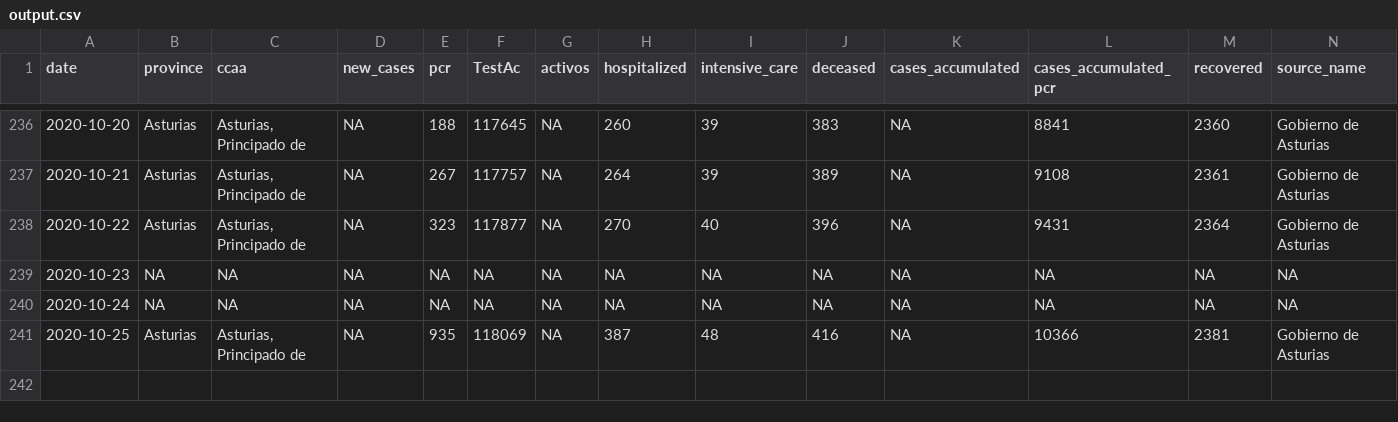
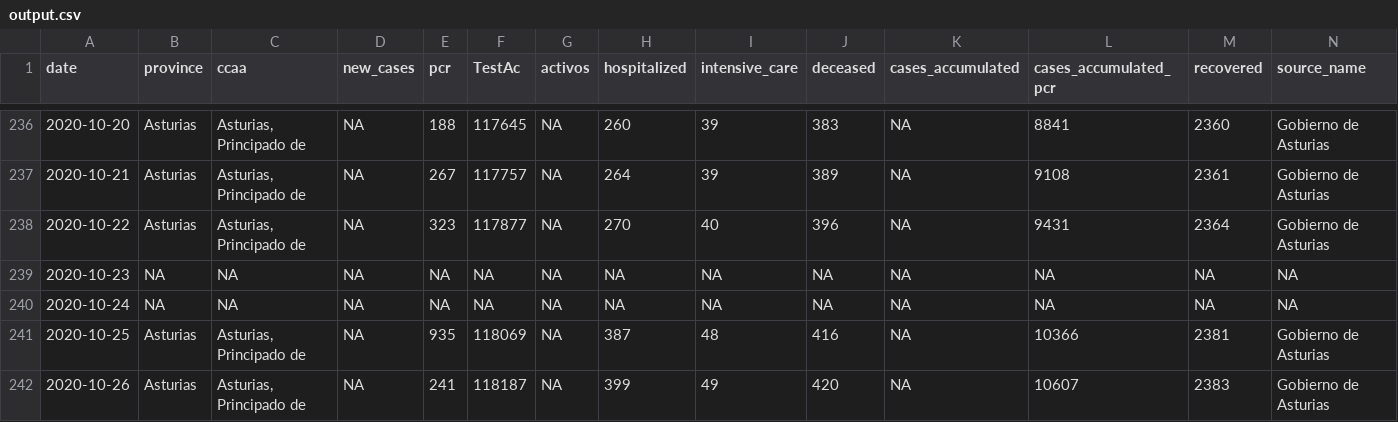
Before and after one commit to kifirifis/asturiasescovid19data, a CSV file: data/output.csv, drawn as a sheet; only a part is shown, gaps mark what is left out; rows hold the shown columns only; the diff names each change by its address in the sheet, - before the commit and + after, or states it on an @@ line.

Commit message:
update output.csv & daily html

```diff
--- a/data/output.csv
+++ b/data/output.csv
+row 242: 2020-10-26 | Asturias | Asturias, Principado de | NA | 241 | 118187 | NA | 399 | 49 | 420 | NA | 10607 | 2383 | Gobierno de Asturias
```
Also changed, not shown: 1 other file.
